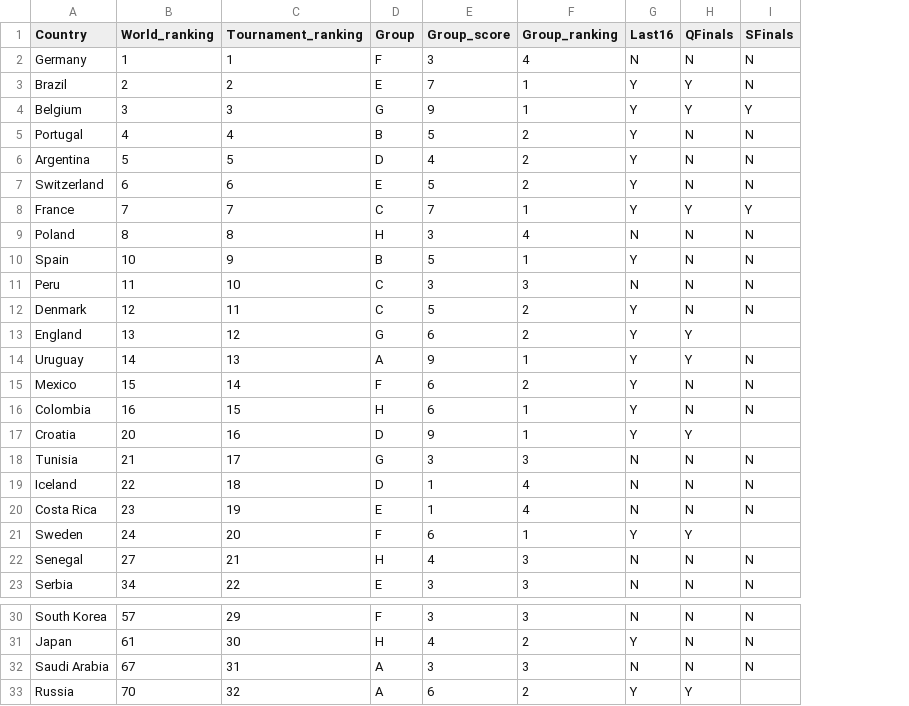
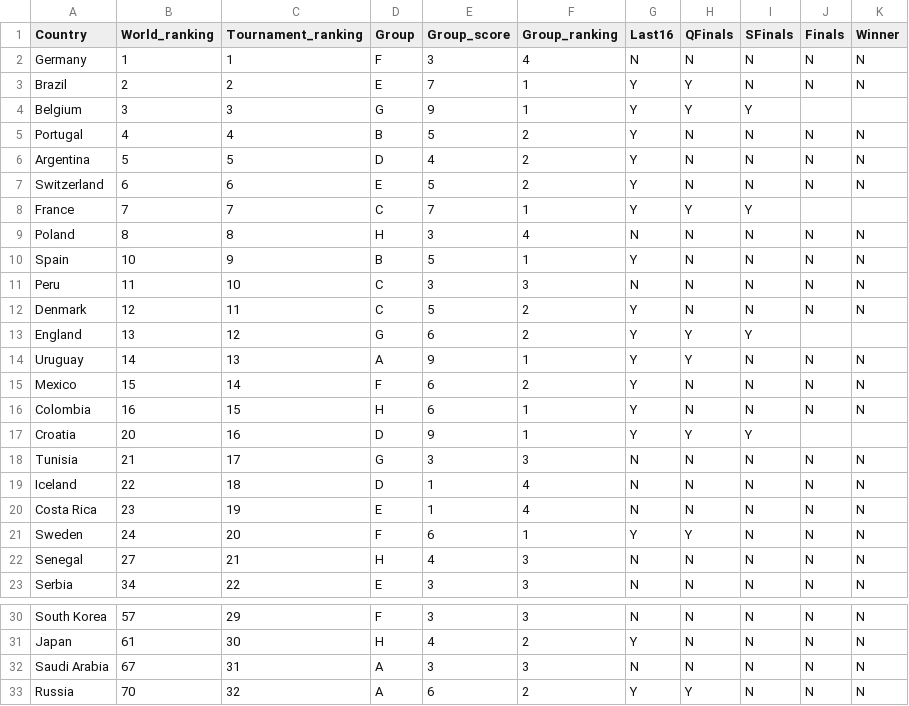
Before and after one commit to kjytay/FIFA-world-cup-2018, a CSV file: Data/World_cup_2018_country.csv, drawn as a sheet; only a part is shown, gaps mark what is left out; the diff names each change by its address in the sheet, - before the commit and + after, or states it on an @@ line.

```diff
--- a/Data/World_cup_2018_country.csv
+++ b/Data/World_cup_2018_country.csv
+column J (Finals), rows 2-23: N | N |  | N | N | N |  | N | N | N | N |  | N | N | N |  | N | N | N | N | N | N; rows 30-33: all N
+column K (Winner), rows 2-23: N | N |  | N | N | N |  | N | N | N | N |  | N | N | N |  | N | N | N | N | N | N; rows 30-33: all N
-I13 (SFinals): (empty)
+I13 (SFinals): Y
-I17 (SFinals): (empty)
+I17 (SFinals): Y
-I21 (SFinals): (empty)
+I21 (SFinals): N
-I33 (SFinals): (empty)
+I33 (SFinals): N
```
Also changed, not shown: Data/World_cup_2018_goals.csv, Data/World_cup_2018_matches.csv.
